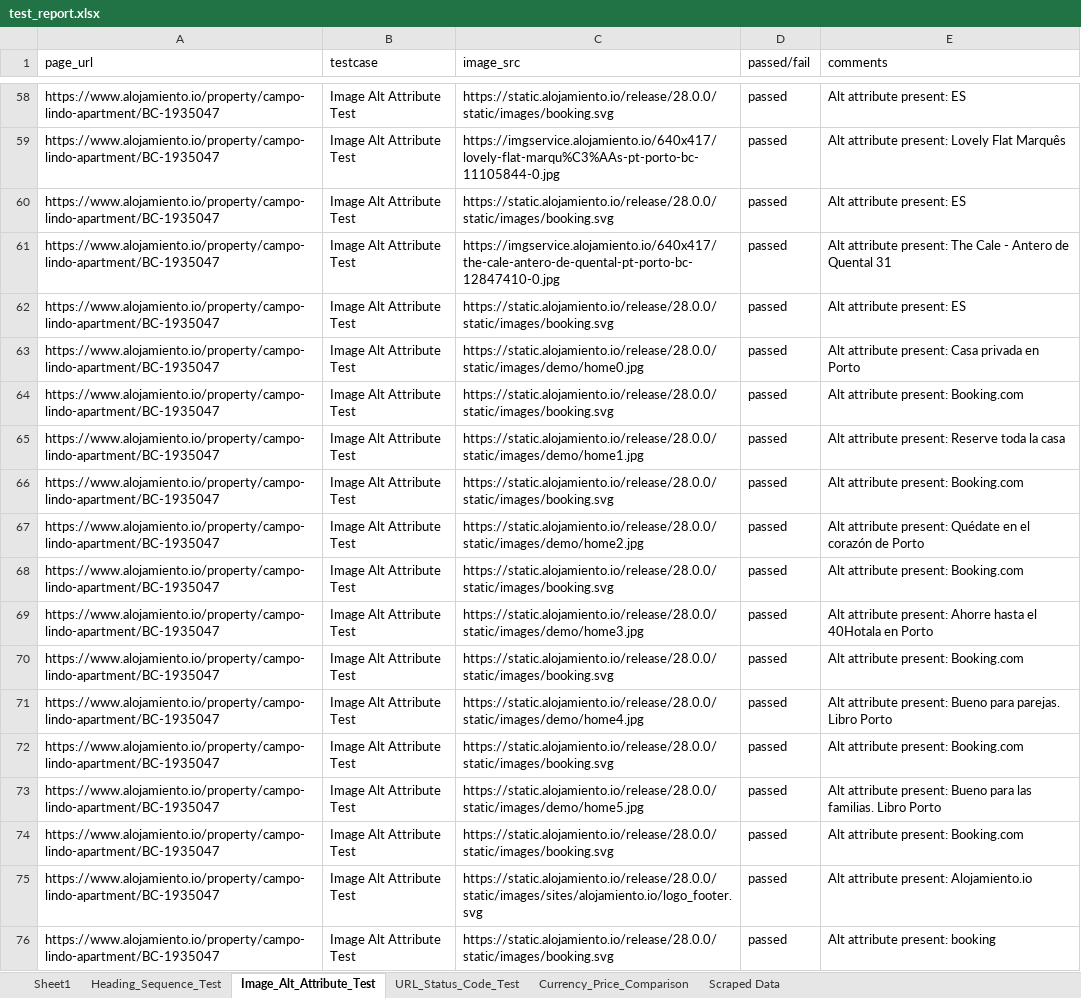
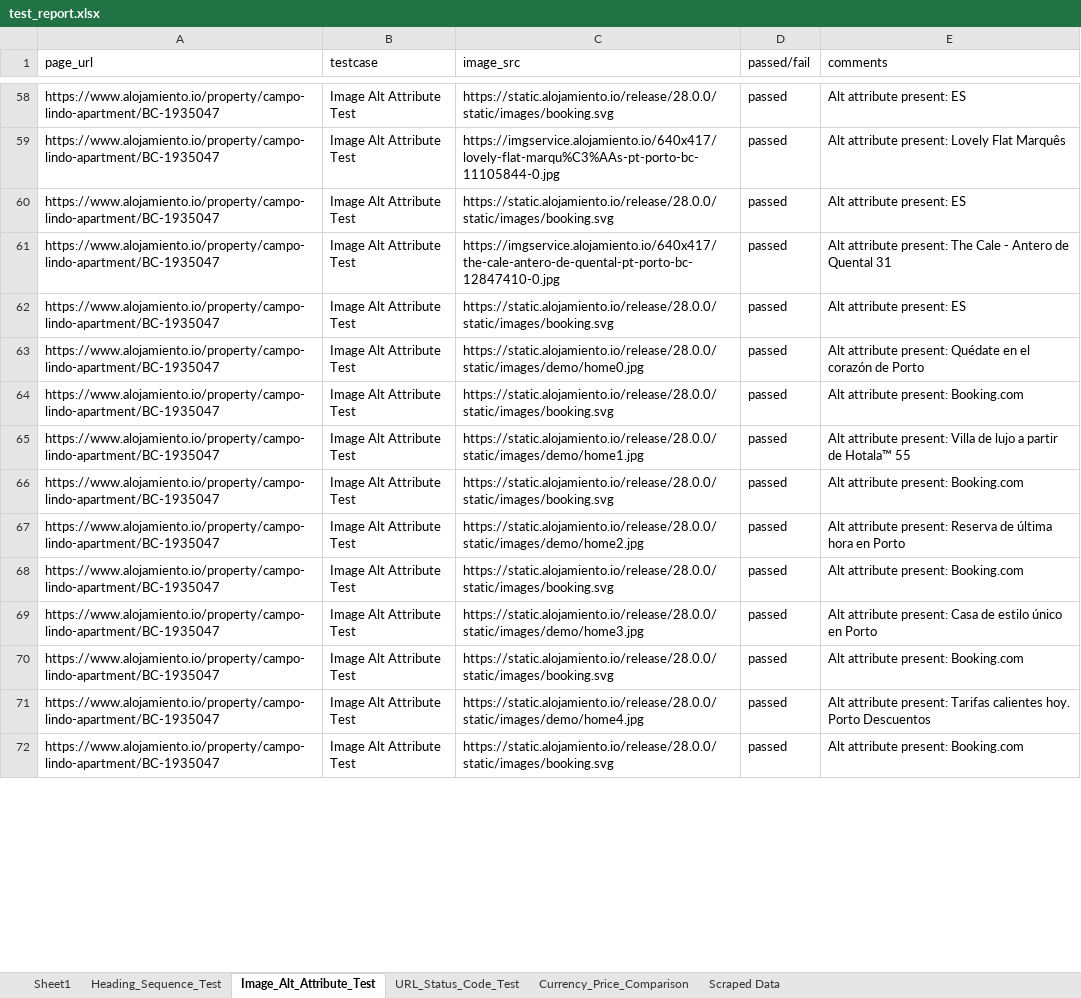
Before and after one commit to Muntasir-Ayan/selenium-assignment, an Excel workbook: test_report.xlsx, sheet Image_Alt_Attribute_Test, drawn as a sheet; only a part is shown, gaps mark what is left out; values as stored, in another font and other column widths than the file's, no borders; the diff covers the shown part only; the diff names each change by its address in the sheet, - before the commit and + after, or states it on an @@ line.

```diff
--- a/test_report.xlsx (sheet Image_Alt_Attribute_Test)
+++ b/test_report.xlsx (sheet Image_Alt_Attribute_Test)
-E63 (comments): …attribute present: Casa privada en Porto
+E63 (comments): …attribute present: Quédate en el corazón de Porto
-E65 (comments): …attribute present: Reserve toda la casa
+E65 (comments): …attribute present: Villa de lujo a partir de Hotala™ 55
-E67 (comments): …attribute present: Quédate en el corazón de Porto
+E67 (comments): …attribute present: Reserva de última hora en Porto
-E69 (comments): …attribute present: Ahorre hasta el 40Hotala en Porto
+E69 (comments): …attribute present: Casa de estilo único en Porto
-E71 (comments): …attribute present: Bueno para parejas. Libro Porto
+E71 (comments): …attribute present: Tarifas calientes hoy. Porto Descuentos
-row 73: https://www.alojamiento.io/property/campo-lindo-apartment/BC-1935047 | Image Alt Attribute Test | https://static.alojamiento.io/release/28.0.0/static/images/demo/home5.jpg | passed | Alt attribute present: Bueno para las familias. Libro Porto
-row 74: https://www.alojamiento.io/property/campo-lindo-apartment/BC-1935047 | Image Alt Attribute Test | https://static.alojamiento.io/release/28.0.0/static/images/booking.svg | passed | Alt attribute present: Booking.com
-row 75: https://www.alojamiento.io/property/campo-lindo-apartment/BC-1935047 | Image Alt Attribute Test | https://static.alojamiento.io/release/28.0.0/static/images/sites/alojamiento.io/logo_footer.svg | passed | Alt attribute present: Alojamiento.io
-row 76: https://www.alojamiento.io/property/campo-lindo-apartment/BC-1935047 | Image Alt Attribute Test | https://static.alojamiento.io/release/28.0.0/static/images/booking.svg | passed | Alt attribute present: booking
```
Also changed, not shown: 75 removed rows and 1 edited cell elsewhere in this sheet, sheet URL_Status_Code_Test, sheet Currency_Price_Comparison, sheet Scraped Data, 1 other file.
